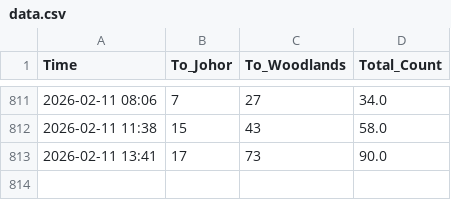
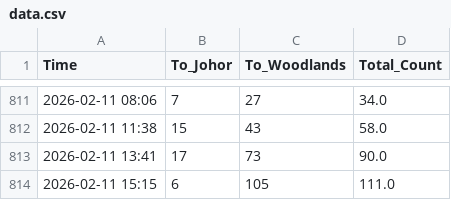
Before and after one commit to shimeichan88/Jamsniper, a CSV file: data.csv, drawn as a sheet; only a part is shown, gaps mark what is left out; the diff names each change by its address in the sheet, - before the commit and + after, or states it on an @@ line.

Commit message:
🚦 Auto-update traffic data

```diff
--- a/data.csv
+++ b/data.csv
+row 814: 2026-02-11 15:15 | 6 | 105 | 111.0
```
Also changed, not shown: 1 other file.
